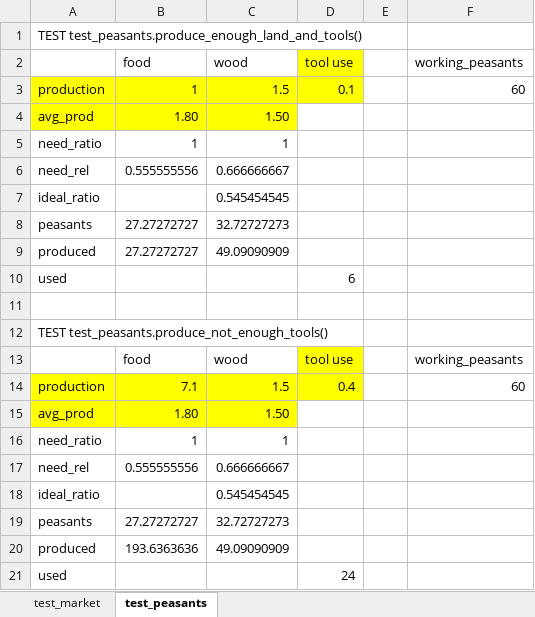
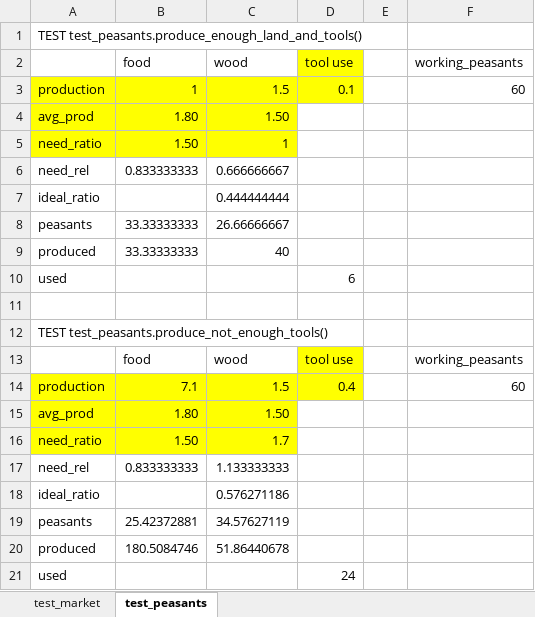
Before and after one commit to JakPro15/koncept1-country-simulator, an Excel workbook: tests.xlsx, sheet test_peasants, drawn as a sheet; values as stored, in another font and other column widths than the file's, no borders; the diff names each change by its address in the sheet, - before the commit and + after, or states it on an @@ line.

Commit message:
Fixed all tests, added copy method to Arithmetic_Dict

```diff
--- a/tests.xlsx (sheet test_peasants)
+++ b/tests.xlsx (sheet test_peasants)
-A5:C5 fill: none
+A5:C5 fill: #FFFF00
-B5 (food): 1
+B5 (food): 1.50
-B6 (food): 0.555555556
+B6 (food): 0.833333333
-C7 (wood): 0.545454545
+C7 (wood): 0.444444444
-B8:B9 (food): 27.27272727
+B8:B9 (food): 33.33333333
-C8 (wood): 32.72727273
+C8 (wood): 26.66666667
-C9 (wood): 49.09090909
+C9 (wood): 40
-A16:C16 fill: none
+A16:C16 fill: #FFFF00
-B16 (food): 1
+B16 (food): 1.50
-C16 (wood): 1
+C16 (wood): 1.7
-B17 (food): 0.555555556
+B17 (food): 0.833333333
-C17 (wood): 0.666666667
+C17 (wood): 1.133333333
-C18 (wood): 0.545454545
+C18 (wood): 0.576271186
-B19 (food): 27.27272727
+B19 (food): 25.42372881
-C19 (wood): 32.72727273
+C19 (wood): 34.57627119
-B20 (food): 193.6363636
+B20 (food): 180.5084746
-C20 (wood): 49.09090909
+C20 (wood): 51.86440678
```
Also changed, not shown: sheet test_market, 7 other files.
